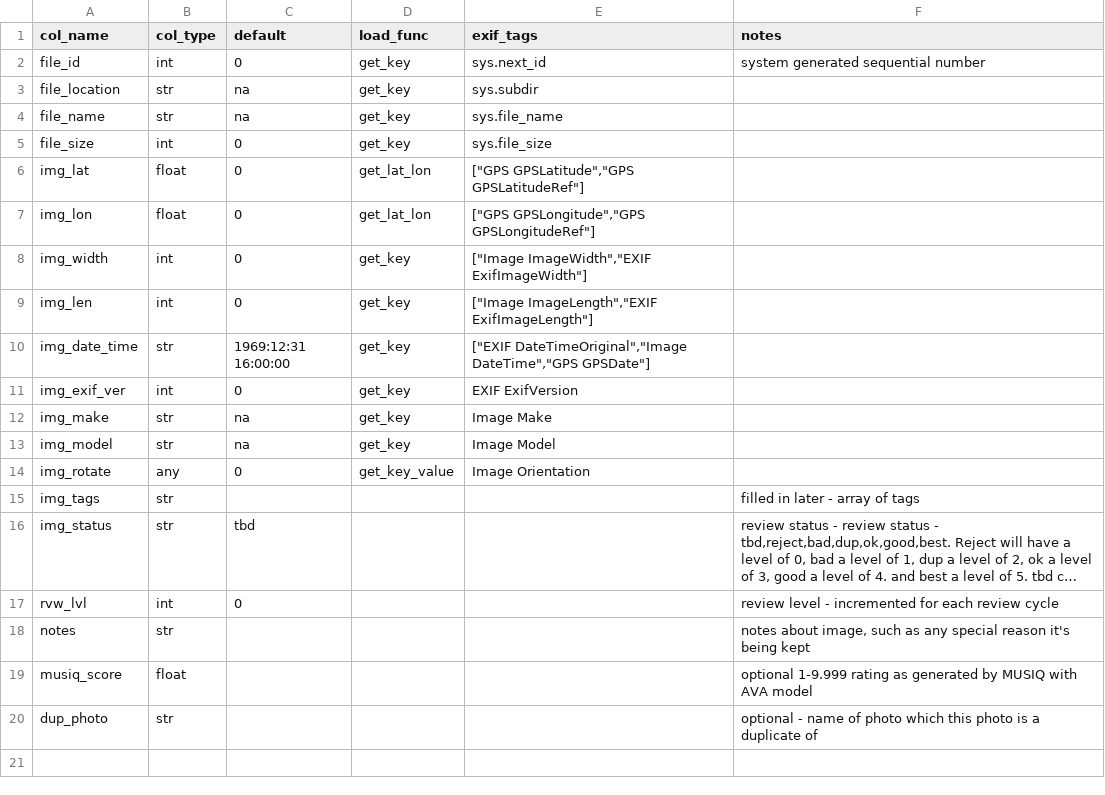
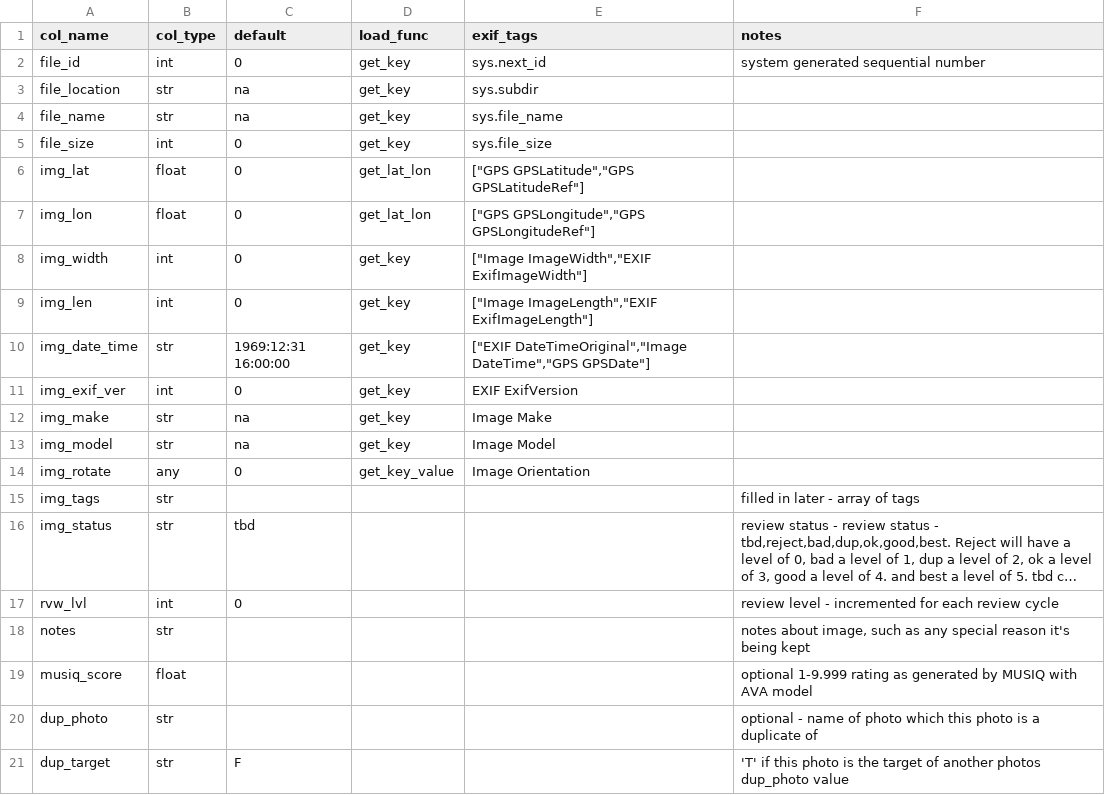
Before and after one commit to ddgarrett/process_images, a CSV file: image_collection_metadata.csv, drawn as a sheet; long unchanged cells end in …; the diff names each change by its address in the sheet, - before the commit and + after, or states it on an @@ line.

Commit message:
Add dup_target Column and Show Dup Target Badge

```diff
--- a/image_collection_metadata.csv
+++ b/image_collection_metadata.csv
+row 21: dup_target | str | F |  |  | 'T' if this photo is the target of another photos dup_photo value
```
Also changed, not shown: 8 other files.
